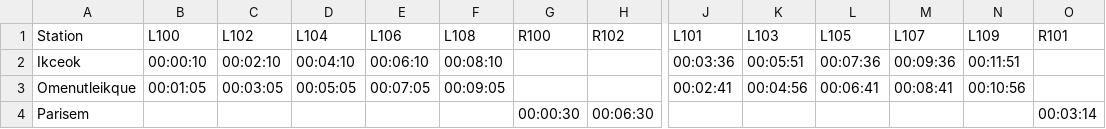
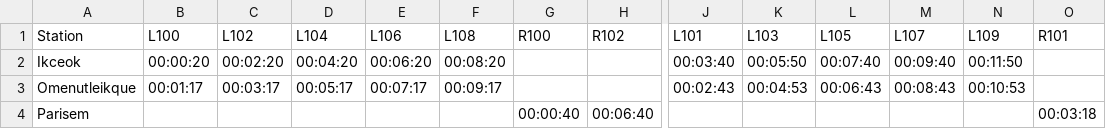
Before and after one commit to parnikkapore/mt-ttbcontroller, a CSV file: data/A-ttb.csv, drawn as a sheet; only a part is shown, gaps mark what is left out; the diff covers the shown part only; the diff names each change by its address in the sheet, - before the commit and + after, or states it on an @@ line.

Commit message:
Timetable sync

```diff
--- a/data/A-ttb.csv
+++ b/data/A-ttb.csv
-B2 (L100): 00:00:10
+B2 (L100): 00:00:20
-C2 (L102): 00:02:10
+C2 (L102): 00:02:20
-D2 (L104): 00:04:10
+D2 (L104): 00:04:20
-E2 (L106): 00:06:10
+E2 (L106): 00:06:20
-F2 (L108): 00:08:10
+F2 (L108): 00:08:20
-J2 (L101): 00:03:36
+J2 (L101): 00:03:40
-K2 (L103): 00:05:51
+K2 (L103): 00:05:50
-L2 (L105): 00:07:36
+L2 (L105): 00:07:40
-M2 (L107): 00:09:36
+M2 (L107): 00:09:40
-N2 (L109): 00:11:51
+N2 (L109): 00:11:50
-B3 (L100): 00:01:05
+B3 (L100): 00:01:17
-C3 (L102): 00:03:05
+C3 (L102): 00:03:17
-D3 (L104): 00:05:05
+D3 (L104): 00:05:17
-E3 (L106): 00:07:05
+E3 (L106): 00:07:17
-F3 (L108): 00:09:05
+F3 (L108): 00:09:17
-J3 (L101): 00:02:41
+J3 (L101): 00:02:43
-K3 (L103): 00:04:56
+K3 (L103): 00:04:53
-L3 (L105): 00:06:41
+L3 (L105): 00:06:43
-M3 (L107): 00:08:41
+M3 (L107): 00:08:43
-N3 (L109): 00:10:56
+N3 (L109): 00:10:53
-G4 (R100): 00:00:30
+G4 (R100): 00:00:40
-H4 (R102): 00:06:30
+H4 (R102): 00:06:40
-O4 (R101): 00:03:14
+O4 (R101): 00:03:18
```
Also changed, not shown: 49 edited cells elsewhere in this file.
